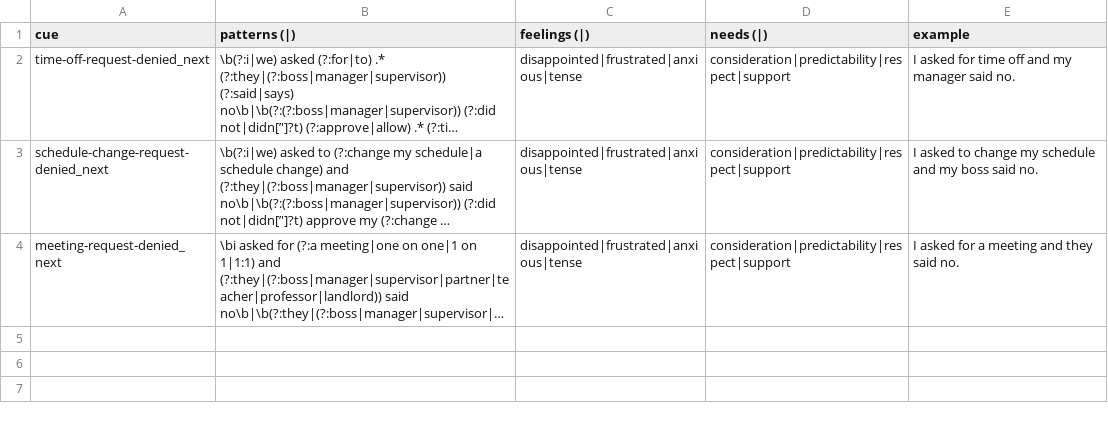
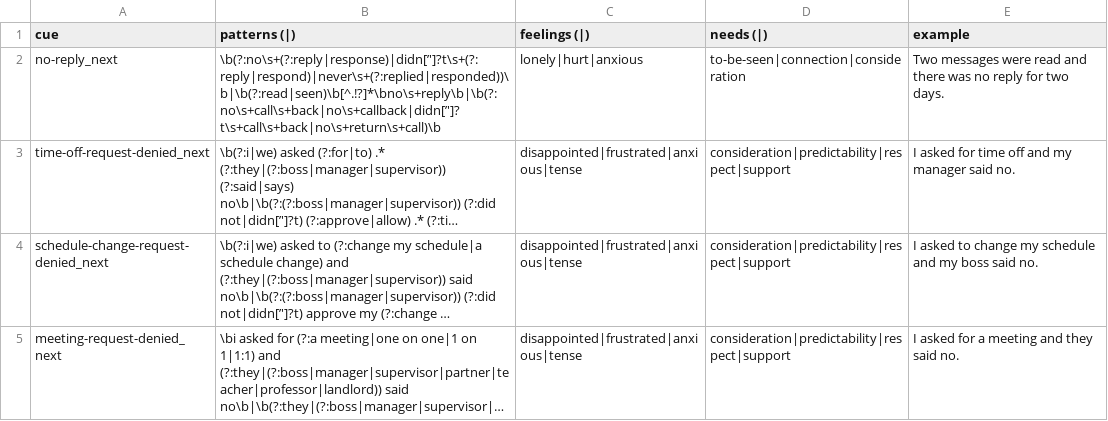
Before and after one commit to natanai/nvc-app, a CSV file: data/generated/observation_cues.generated.csv, drawn as a sheet; long unchanged cells end in …; the diff names each change by its address in the sheet, - before the commit and + after, or states it on an @@ line.

```diff
--- a/data/generated/observation_cues.generated.csv
+++ b/data/generated/observation_cues.generated.csv
+row 2: no-reply_next | \b(?:no\s+(?:reply|response)|didn[’']?t\s+(?:reply|respond)|never\s+(?:replied|responded))\b|\b(?:read|seen)\b[^.!?]*\bno\s+reply\b|\b(?:no\s+call\s+back|no\s+callback|didn[’']?t\s+call\s+back|no\s+return\s+call)\b | lonely|hurt|anxious | to-be-seen|connection|consideration | Two messages were read and there was no reply for two days.
```
Also changed, not shown: 10 other files.
